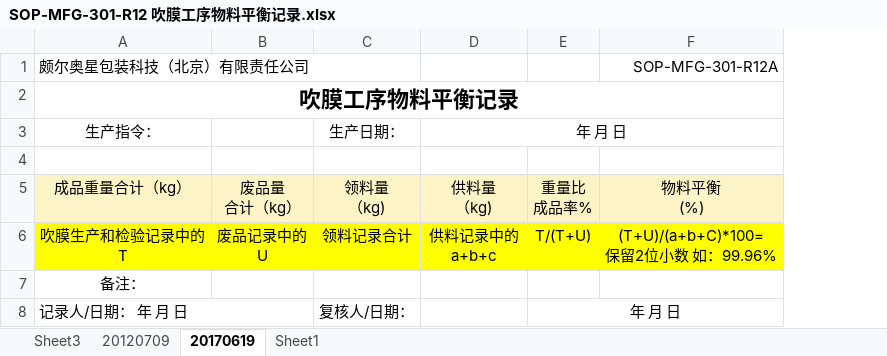
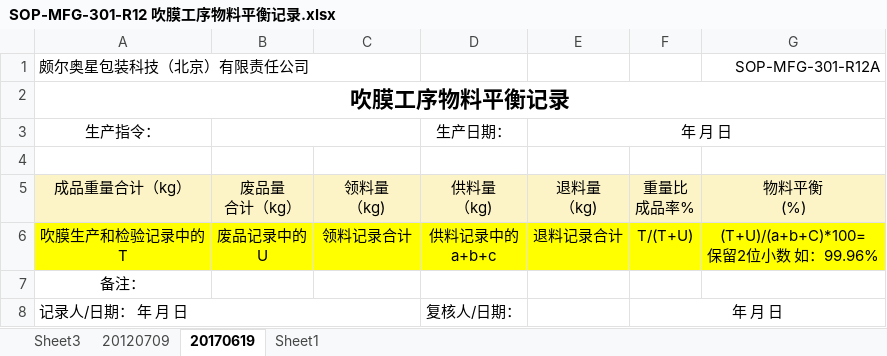
Before and after one commit to warmkid/mitcpro, an Excel workbook: mySystem/mySystem/xls/Extrusion/B/SOP-MFG-301-R12 吹膜工序物料平衡记录.xlsx, sheet 20170619, drawn as a sheet; values as stored, in another font and other column widths than the file's, no borders; removed rows and columns are numbered as before the commit, all else as after; the diff names each change by its address in the sheet, - before the commit and + after, or states it on an @@ line.

Commit message:
物料平衡记录模板，  增加退料量

```diff
--- a/mySystem/mySystem/xls/Extrusion/B/SOP-MFG-301-R12 吹膜工序物料平衡记录.xlsx (sheet 20170619)
+++ b/mySystem/mySystem/xls/Extrusion/B/SOP-MFG-301-R12 吹膜工序物料平衡记录.xlsx (sheet 20170619)
+column E (退料量 （kg)), row 3: 年 月 日; row 6: 退料记录合计
+B3:C3 merged
-C3 (领料量 （kg)): 生产日期：
+C3 (领料量 （kg)): (empty)
-D3 (供料量 （kg)): 年 月 日
+D3 (供料量 （kg)): 生产日期：
-D3:F3 merged
-A8:B8 merged
+A8:C8 merged
-C8 (领料量 （kg)): 复核人/日期：
+C8 (领料量 （kg)): (empty)
-D8 (供料量 （kg)): (empty)
+D8 (供料量 （kg)): 复核人/日期：
```
